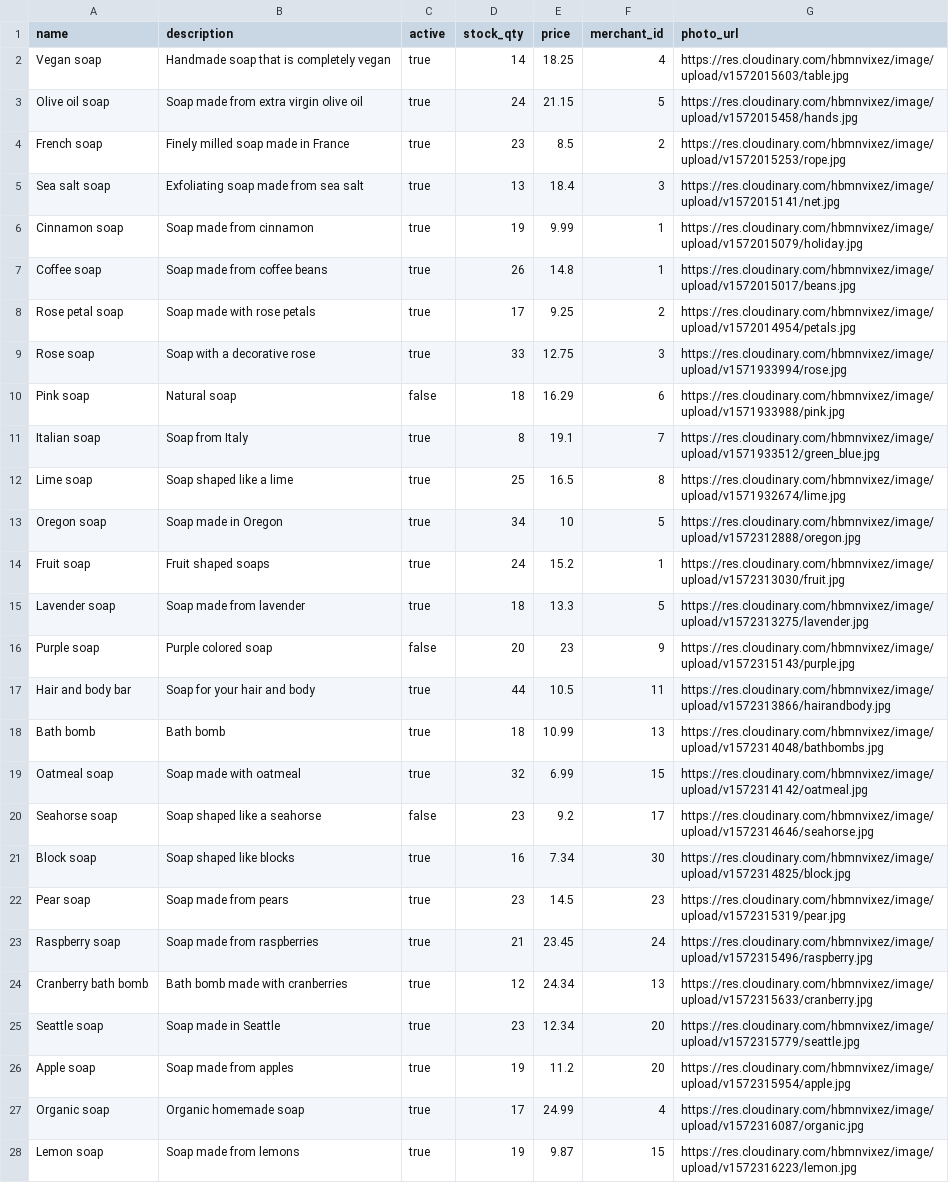
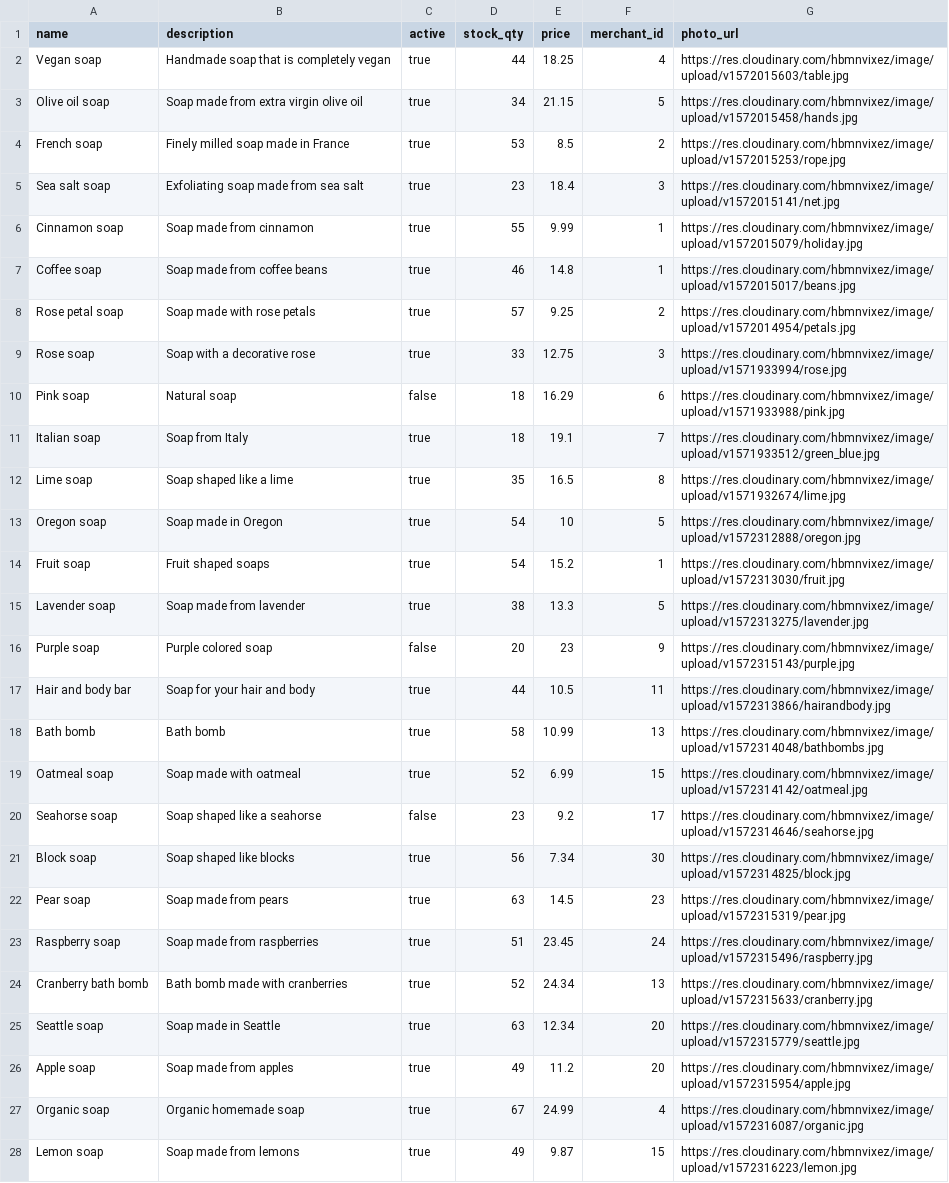
Before and after one commit to dtingg/betsy, a CSV file: db/seed_data/products.csv, drawn as a sheet; only a part is shown; the diff covers the shown part only; the diff names each change by its address in the sheet, - before the commit and + after, or states it on an @@ line.

```diff
--- a/db/seed_data/products.csv
+++ b/db/seed_data/products.csv
-D2 (stock_qty): 14
+D2 (stock_qty): 44
-D3 (stock_qty): 24
+D3 (stock_qty): 34
-D4 (stock_qty): 23
+D4 (stock_qty): 53
-D5 (stock_qty): 13
+D5 (stock_qty): 23
-D6 (stock_qty): 19
+D6 (stock_qty): 55
-D7 (stock_qty): 26
+D7 (stock_qty): 46
-D8 (stock_qty): 17
+D8 (stock_qty): 57
-D11 (stock_qty): 8
+D11 (stock_qty): 18
-D12 (stock_qty): 25
+D12 (stock_qty): 35
-D13 (stock_qty): 34
+D13 (stock_qty): 54
-D14 (stock_qty): 24
+D14 (stock_qty): 54
-D15 (stock_qty): 18
+D15 (stock_qty): 38
-D18 (stock_qty): 18
+D18 (stock_qty): 58
-D19 (stock_qty): 32
+D19 (stock_qty): 52
-D21 (stock_qty): 16
+D21 (stock_qty): 56
-D22 (stock_qty): 23
+D22 (stock_qty): 63
-D23 (stock_qty): 21
+D23 (stock_qty): 51
-D24 (stock_qty): 12
+D24 (stock_qty): 52
-D25 (stock_qty): 23
+D25 (stock_qty): 63
-D26 (stock_qty): 19
+D26 (stock_qty): 49
-D27 (stock_qty): 17
+D27 (stock_qty): 67
-D28 (stock_qty): 19
+D28 (stock_qty): 49
```
Also changed, not shown: 11 edited cells elsewhere in this file, 2 other files.
